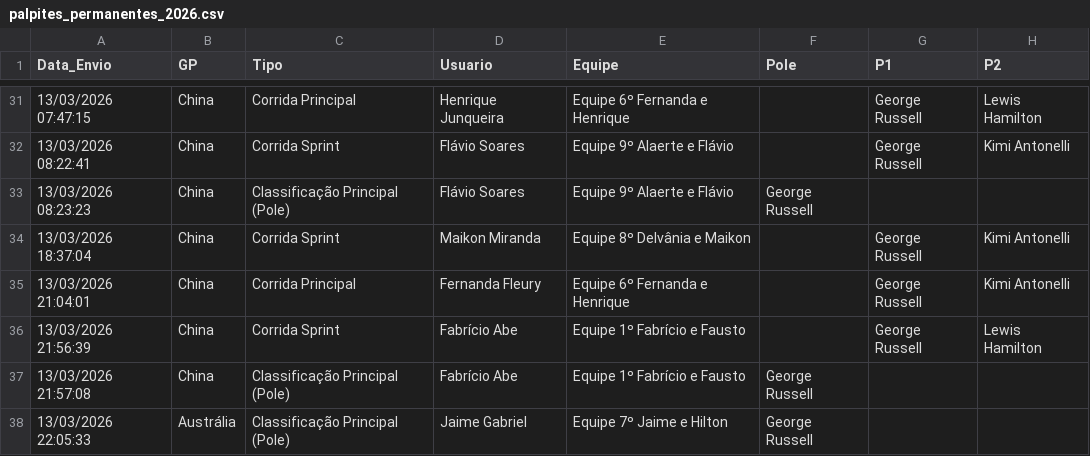
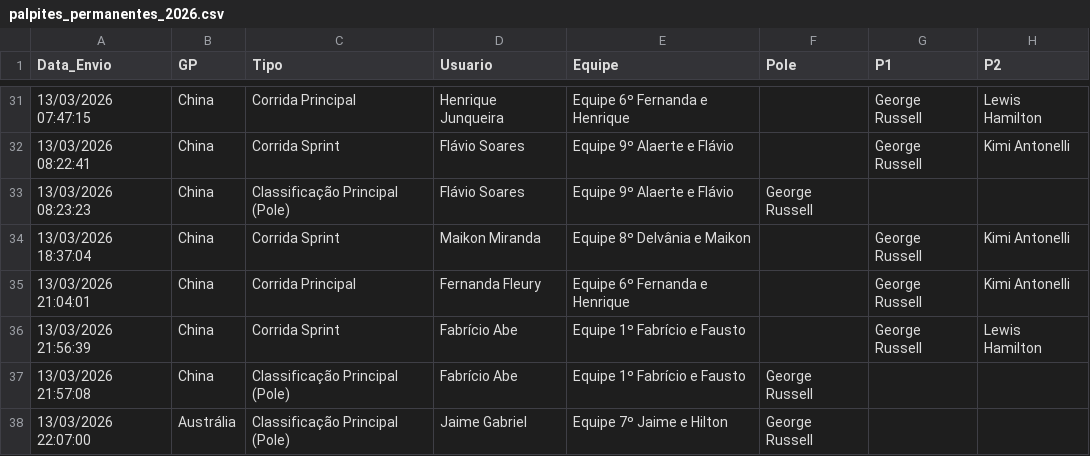
Before and after one commit to Brands14/bolao-f1-2026, a CSV file: palpites_permanentes_2026.csv, drawn as a sheet; only a part is shown, gaps mark what is left out; the diff names each change by its address in the sheet, - before the commit and + after, or states it on an @@ line.

Commit message:
Atualizando registro no banco: palpites_permanentes_2026.csv

```diff
--- a/palpites_permanentes_2026.csv
+++ b/palpites_permanentes_2026.csv
-A38 (Data_Envio): 13/03/2026 22:05:33
+A38 (Data_Envio): 13/03/2026 22:07:00
```
